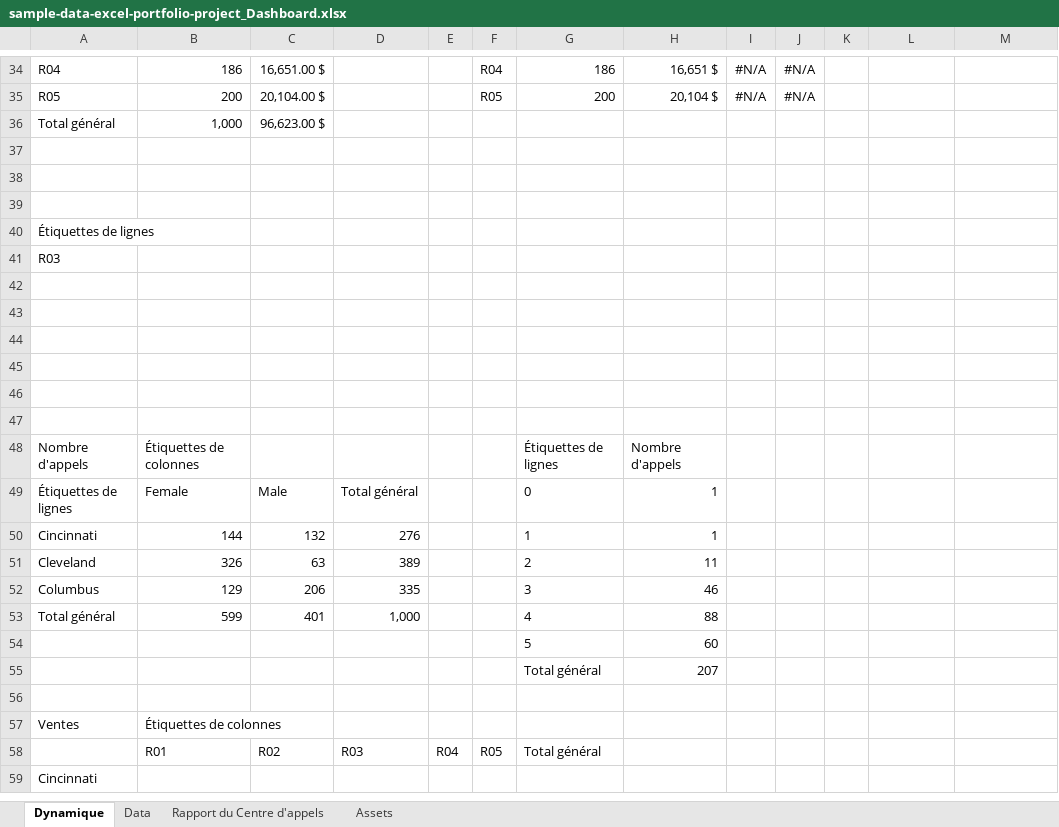
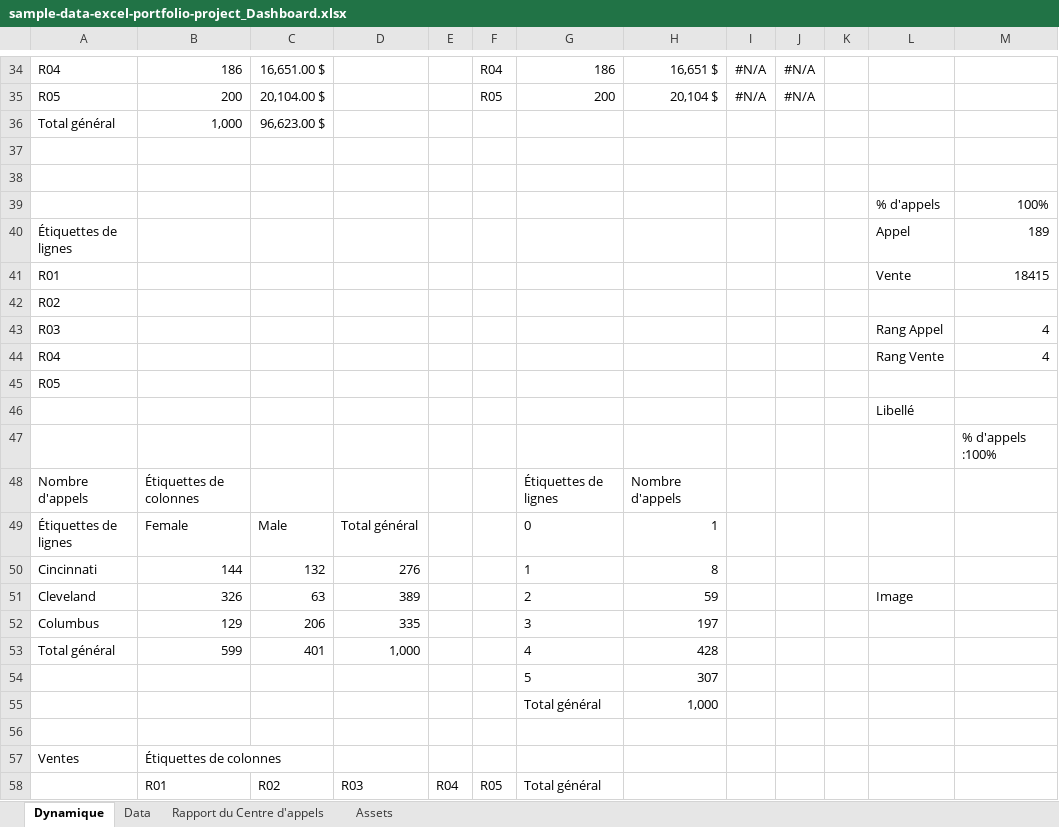
Before and after one commit to JWulfran/Excel-data-Analysis, an Excel workbook: Call_Center_Dashboard/sample-data-excel-portfolio-project_Dashboard.xlsx, sheet Dynamique, drawn as a sheet; only a part is shown, gaps mark what is left out; the shorter side is filled out with more unchanged rows; values as stored, in another font and other column widths than the file's, no borders; removed rows and columns are numbered as before the commit, all else as after; the diff covers the shown part only; the diff names each change by its address in the sheet, - before the commit and + after, or states it on an @@ line.

```diff
--- a/Call_Center_Dashboard/sample-data-excel-portfolio-project_Dashboard.xlsx (sheet Dynamique)
+++ b/Call_Center_Dashboard/sample-data-excel-portfolio-project_Dashboard.xlsx (sheet Dynamique)
-row 39: (empty)
+row 39:  |  |  |  |  |  |  |  |  |  |  | % d'appels | 100%
-L40: (empty)
+L40: Appel
-M40: (empty)
+M40: 189
+row 41: R01 |  |  |  |  |  |  |  |  |  |  | Vente | 18415
-A42: R03
+A42: R02
-row 43: (empty)
+row 43: R03 |  |  |  |  |  |  |  |  |  |  | Rang Appel | 4
-row 44: (empty)
+row 44: R04 |  |  |  |  |  |  |  |  |  |  | Rang Vente | 4
-A45: (empty)
+A45: R05
-L46: (empty)
+L46: Libellé
-M47: (empty)
+M47: % d'appels :100%
-row 47: (empty)
-H50: 1
+H50: 8
-H51: 11
+H51: 59
-L51: (empty)
+L51: Image
-H52: 46
+H52: 197
-H53: 88
+H53: 428
-H54: 60
+H54: 307
-H55: 207
+H55: 1,000
```
Also changed, not shown: 4 added rows, 4 removed rows, 35 edited cells and cell formats elsewhere in this sheet, sheet Rapport du Centre d'appels, formulas that keep their value, charts or pictures.
